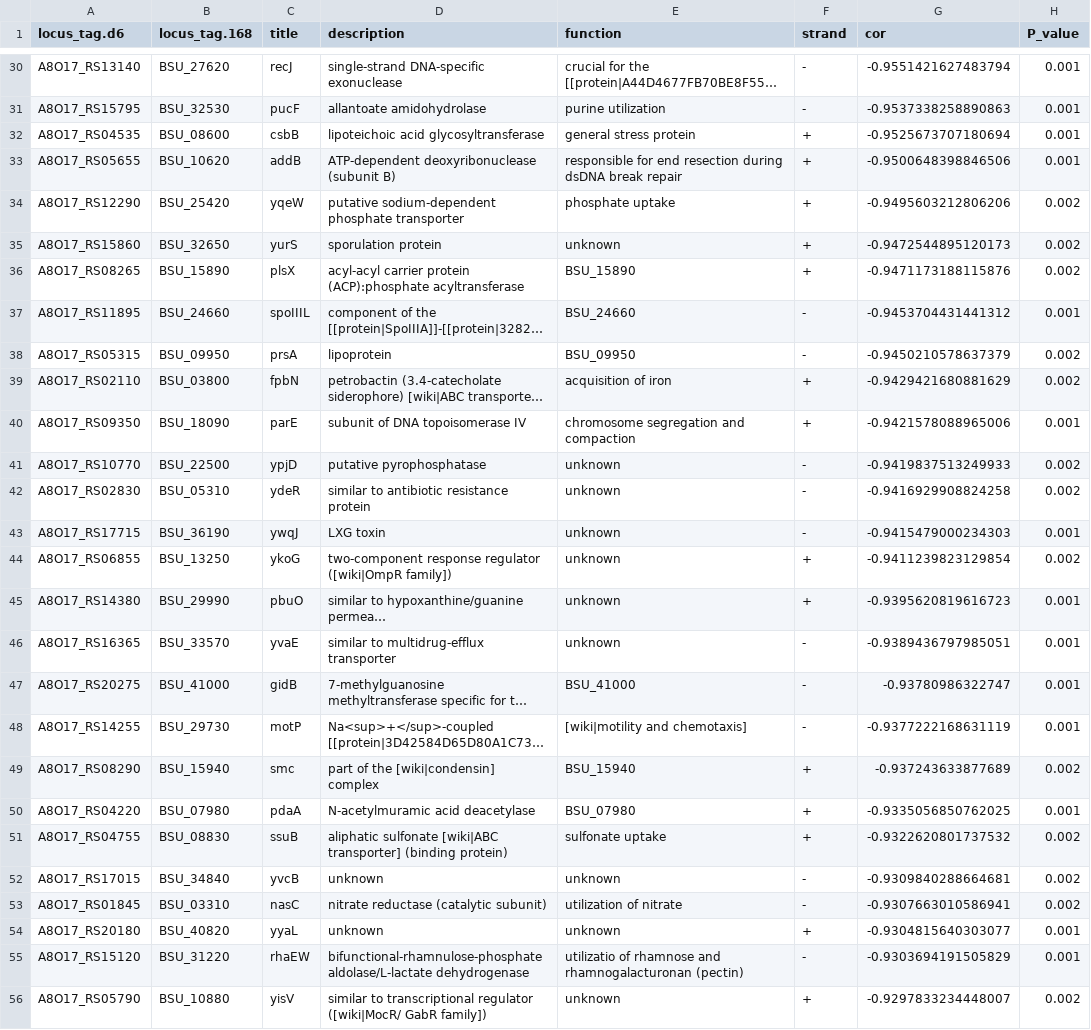
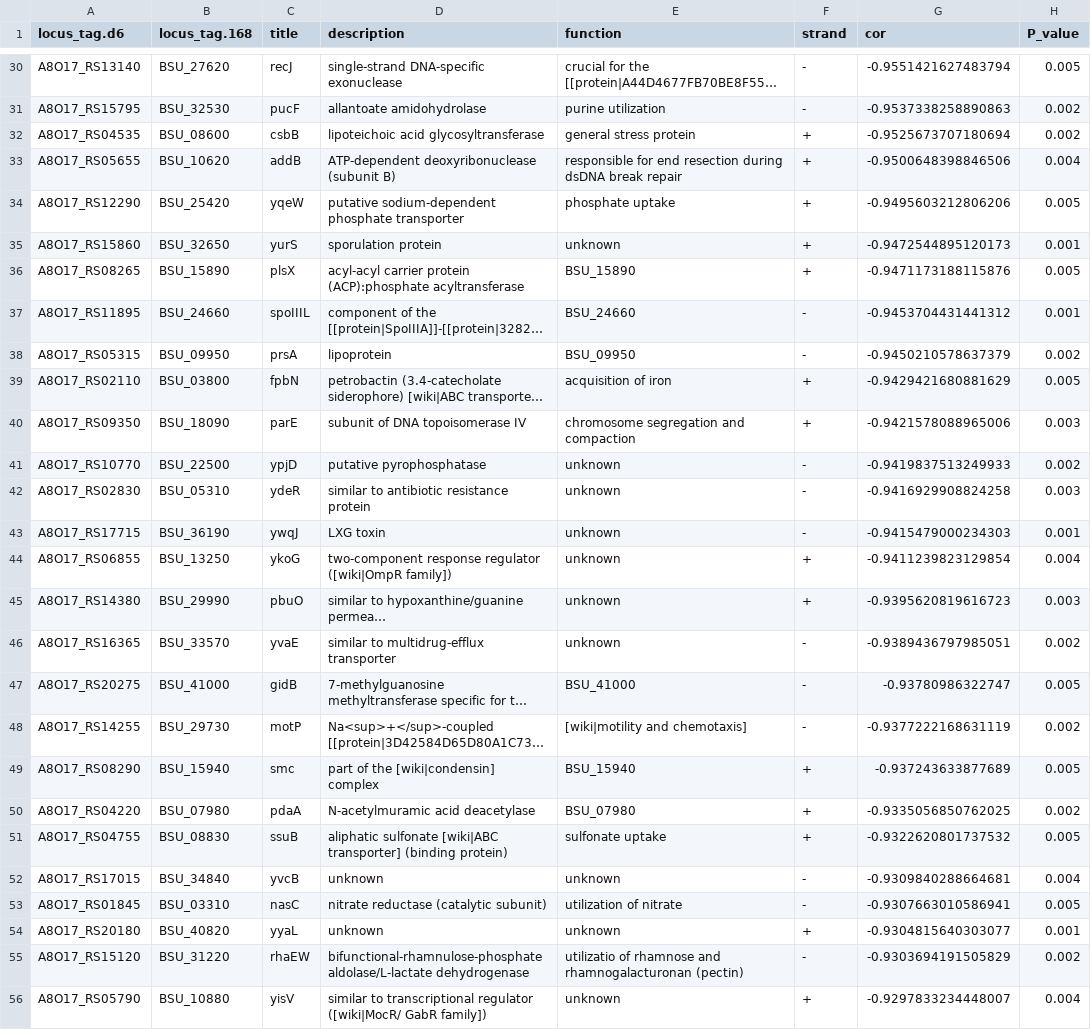
Before and after one commit to LennonLab/coevo-seedbank-seq, a CSV file: data/significant_genes_pc1_negative.csv, drawn as a sheet; only a part is shown, gaps mark what is left out; long unchanged cells end in …; the diff covers the shown part only; the diff names each change by its address in the sheet, - before the commit and + after, or states it on an @@ line.

```diff
--- a/data/significant_genes_pc1_negative.csv
+++ b/data/significant_genes_pc1_negative.csv
-H30 (P_value): 0.001
+H30 (P_value): 0.005
-H31:H32 (P_value): 0.001
+H31:H32 (P_value): 0.002
-H33 (P_value): 0.001
+H33 (P_value): 0.004
-H34 (P_value): 0.002
+H34 (P_value): 0.005
-H35 (P_value): 0.002
+H35 (P_value): 0.001
-H36 (P_value): 0.002
+H36 (P_value): 0.005
-H39 (P_value): 0.002
+H39 (P_value): 0.005
-H40 (P_value): 0.001
+H40 (P_value): 0.003
-H42 (P_value): 0.002
+H42 (P_value): 0.003
-H44 (P_value): 0.002
+H44 (P_value): 0.004
-H45 (P_value): 0.001
+H45 (P_value): 0.003
-H46 (P_value): 0.001
+H46 (P_value): 0.002
-H47 (P_value): 0.001
+H47 (P_value): 0.005
-H48 (P_value): 0.001
+H48 (P_value): 0.002
-H49 (P_value): 0.002
+H49 (P_value): 0.005
-H50 (P_value): 0.001
+H50 (P_value): 0.002
-H51 (P_value): 0.002
+H51 (P_value): 0.005
-H52 (P_value): 0.002
+H52 (P_value): 0.004
-H53 (P_value): 0.002
+H53 (P_value): 0.005
-H55 (P_value): 0.001
+H55 (P_value): 0.002
-H56 (P_value): 0.002
+H56 (P_value): 0.004
```
Also changed, not shown: 3 removed rows and 135 edited cells elsewhere in this file, data/significant_genes_pc1_positive.csv, data/significant_genes_pc2_negative.csv, 12 other files.
